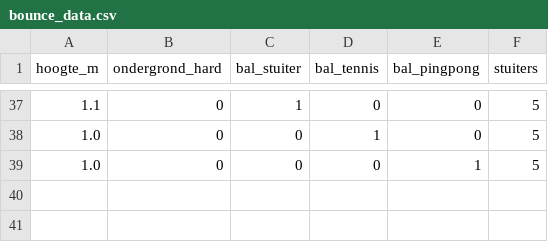
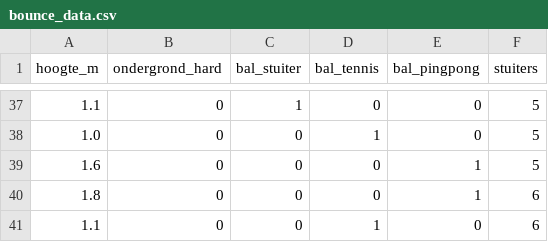
Before and after one commit to DatalabHvA/stuiterbal2, a CSV file: bounce_data.csv, drawn as a sheet; only a part is shown, gaps mark what is left out.

Commit message:
Update CSV via API 13-12-2025, 09:26:43

```diff
--- a/bounce_data.csv
+++ b/bounce_data.csv
@@ -38,2 +38,4 @@ hoogte_m,ondergrond_hard,bal_stuiter,bal_tennis,bal_pingpong,stuiters
 1.0,0,0,1,0,5
-1.0,0,0,0,1,5
+1.6,0,0,0,1,5
+1.8,0,0,0,1,6
+1.1,0,0,1,0,6
```
